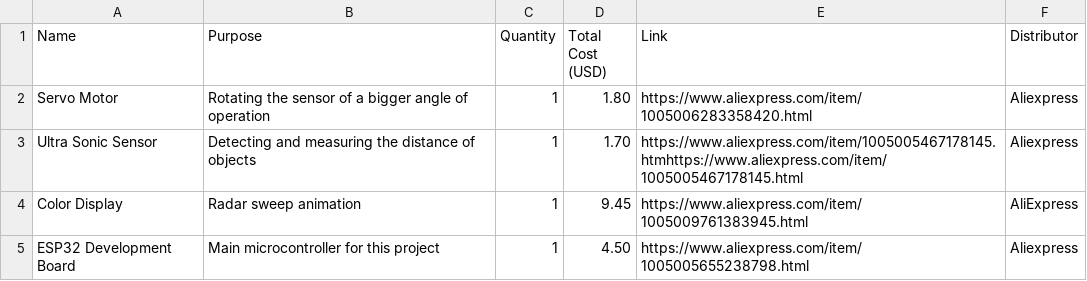
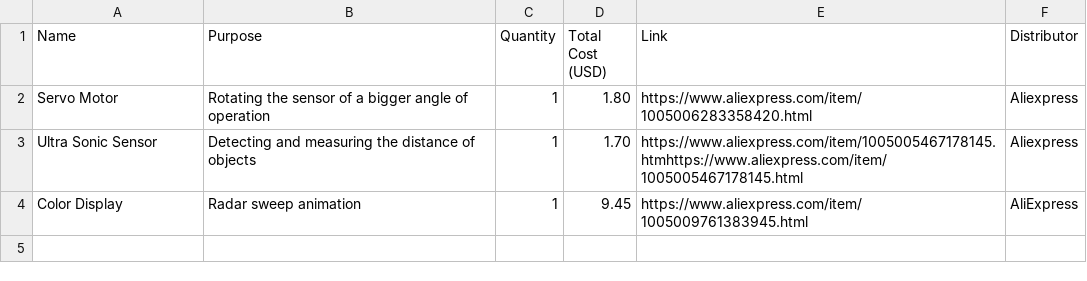
Before and after one commit to IsraelAdedeji/Mini-RADAR, a CSV file: BOM.csv, drawn as a sheet; the diff names each change by its address in the sheet, - before the commit and + after, or states it on an @@ line.

Commit message:
Update BOM.csv

```diff
--- a/BOM.csv
+++ b/BOM.csv
-row 5: ESP32 Development Board | Main microcontroller for this project | 1 | 4.50 | https://www.aliexpress.com/item/1005005655238798.html | Aliexpress
```
